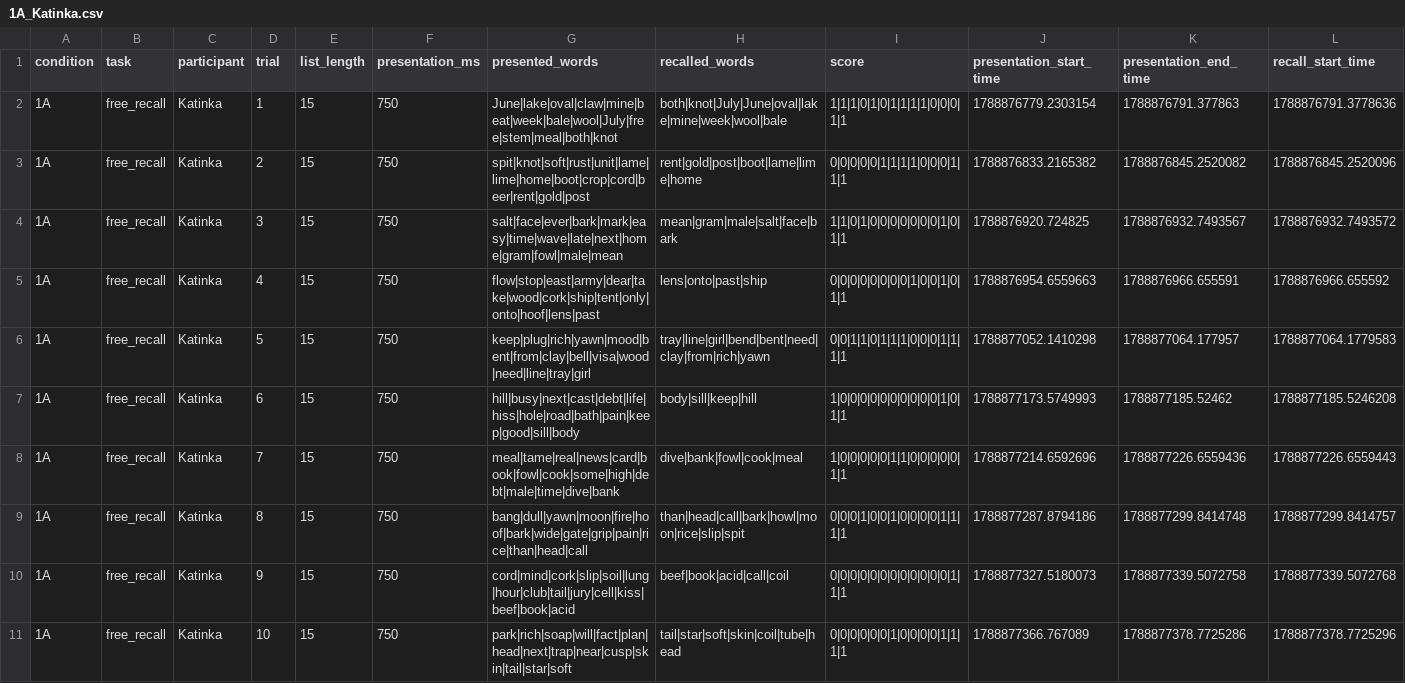
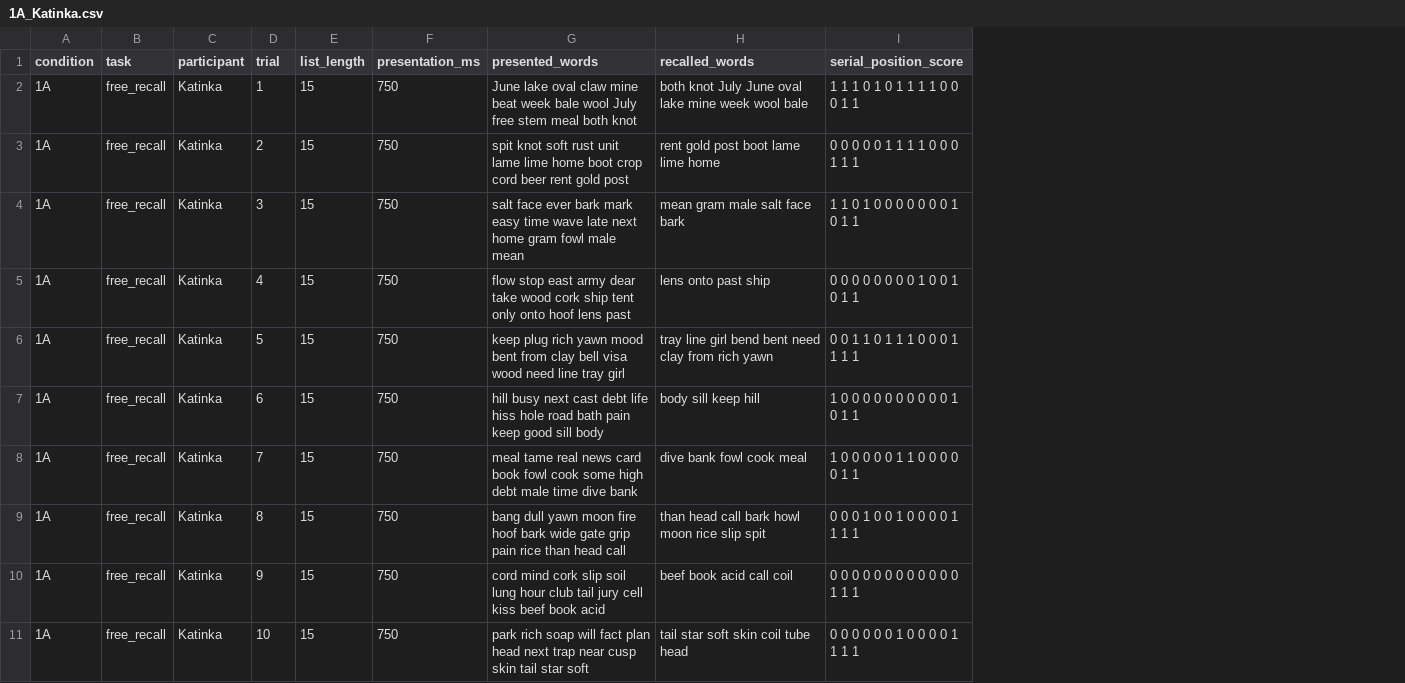
Before and after one commit to katinka314/HumanCog-Miniproject1, a CSV file: Result/1A_Katinka.csv, drawn as a sheet; removed rows and columns are numbered as before the commit, all else as after; the diff names each change by its address in the sheet, - before the commit and + after, or states it on an @@ line.

Commit message:
results + update of analysis file

```diff
--- a/Result/1A_Katinka.csv
+++ b/Result/1A_Katinka.csv
-column I (score), rows 2-11: 1|1|1|0|1|0|1|1|1|1|0|0|0|1|1 | 0|0|0|0|0|1|1|1|1|0|0|0|1|1|1 | 1|1|0|1|0|0|0|0|0|0|0|1|0|1|1 | 0|0|0|0|0|0|0|0|1|0|0|1|0|1|1 | 0|0|1|1|0|1|1|1|0|0|0|1|1|1|1 | 1|0|0|0|0|0|0|0|0|0|0|1|0|1|1 | 1|0|0|0|0|0|1|1|0|0|0|0|0|1|1 | 0|0|0|1|0|0|1|0|0|0|0|1|1|1|1 | 0|0|0|0|0|0|0|0|0|0|0|0|1|1|1 | 0|0|0|0|0|0|1|0|0|0|0|1|1|1|1
-column J (presentation_start_time), rows 2-11: 1788876779.2303154 | 1788876833.2165382 | 1788876920.724825 | 1788876954.6559663 | 1788877052.1410298 | 1788877173.5749993 | 1788877214.6592696 | 1788877287.8794186 | 1788877327.5180073 | 1788877366.767089
-column K (presentation_end_time), rows 2-11: 1788876791.377863 | 1788876845.2520082 | 1788876932.7493567 | 1788876966.655591 | 1788877064.177957 | 1788877185.52462 | 1788877226.6559436 | 1788877299.8414748 | 1788877339.5072758 | 1788877378.7725286
-column L (recall_start_time), rows 2-11: 1788876791.3778636 | 1788876845.2520096 | 1788876932.7493572 | 1788876966.655592 | 1788877064.1779583 | 1788877185.5246208 | 1788877226.6559443 | 1788877299.8414757 | 1788877339.5072768 | 1788877378.7725296
+column I (serial_position_score), rows 2-11: 1 1 1 0 1 0 1 1 1 1 0 0 0 1 1 | 0 0 0 0 0 1 1 1 1 0 0 0 1 1 1 | 1 1 0 1 0 0 0 0 0 0 0 1 0 1 1 | 0 0 0 0 0 0 0 0 1 0 0 1 0 1 1 | 0 0 1 1 0 1 1 1 0 0 0 1 1 1 1 | 1 0 0 0 0 0 0 0 0 0 0 1 0 1 1 | 1 0 0 0 0 0 1 1 0 0 0 0 0 1 1 | 0 0 0 1 0 0 1 0 0 0 0 1 1 1 1 | 0 0 0 0 0 0 0 0 0 0 0 0 1 1 1 | 0 0 0 0 0 0 1 0 0 0 0 1 1 1 1
-G2 (presented_words): June|lake|oval|claw|mine|beat|week|bale|wool|July|free|stem|meal|both|knot
+G2 (presented_words): June lake oval claw mine beat week bale wool July free stem meal both knot
-H2 (recalled_words): both|knot|July|June|oval|lake|mine|week|wool|bale
+H2 (recalled_words): both knot July June oval lake mine week wool bale
-G3 (presented_words): spit|knot|soft|rust|unit|lame|lime|home|boot|crop|cord|beer|rent|gold|post
+G3 (presented_words): spit knot soft rust unit lame lime home boot crop cord beer rent gold post
-H3 (recalled_words): rent|gold|post|boot|lame|lime|home
+H3 (recalled_words): rent gold post boot lame lime home
-G4 (presented_words): salt|face|ever|bark|mark|easy|time|wave|late|next|home|gram|fowl|male|mean
+G4 (presented_words): salt face ever bark mark easy time wave late next home gram fowl male mean
-H4 (recalled_words): mean|gram|male|salt|face|bark
+H4 (recalled_words): mean gram male salt face bark
-G5 (presented_words): flow|stop|east|army|dear|take|wood|cork|ship|tent|only|onto|hoof|lens|past
+G5 (presented_words): flow stop east army dear take wood cork ship tent only onto hoof lens past
-H5 (recalled_words): lens|onto|past|ship
+H5 (recalled_words): lens onto past ship
-G6 (presented_words): keep|plug|rich|yawn|mood|bent|from|clay|bell|visa|wood|need|line|tray|girl
+G6 (presented_words): keep plug rich yawn mood bent from clay bell visa wood need line tray girl
-H6 (recalled_words): tray|line|girl|bend|bent|need|clay|from|rich|yawn
+H6 (recalled_words): tray line girl bend bent need clay from rich yawn
-G7 (presented_words): hill|busy|next|cast|debt|life|hiss|hole|road|bath|pain|keep|good|sill|body
+G7 (presented_words): hill busy next cast debt life hiss hole road bath pain keep good sill body
-H7 (recalled_words): body|sill|keep|hill
+H7 (recalled_words): body sill keep hill
-G8 (presented_words): meal|tame|real|news|card|book|fowl|cook|some|high|debt|male|time|dive|bank
+G8 (presented_words): meal tame real news card book fowl cook some high debt male time dive bank
-H8 (recalled_words): dive|bank|fowl|cook|meal
+H8 (recalled_words): dive bank fowl cook meal
-G9 (presented_words): bang|dull|yawn|moon|fire|hoof|bark|wide|gate|grip|pain|rice|than|head|call
+G9 (presented_words): bang dull yawn moon fire hoof bark wide gate grip pain rice than head call
-H9 (recalled_words): than|head|call|bark|howl|moon|rice|slip|spit
+H9 (recalled_words): than head call bark howl moon rice slip spit
-G10 (presented_words): cord|mind|cork|slip|soil|lung|hour|club|tail|jury|cell|kiss|beef|book|acid
+G10 (presented_words): cord mind cork slip soil lung hour club tail jury cell kiss beef book acid
-H10 (recalled_words): beef|book|acid|call|coil
+H10 (recalled_words): beef book acid call coil
-G11 (presented_words): park|rich|soap|will|fact|plan|head|next|trap|near|cusp|skin|tail|star|soft
+G11 (presented_words): park rich soap will fact plan head next trap near cusp skin tail star soft
-H11 (recalled_words): tail|star|soft|skin|coil|tube|head
+H11 (recalled_words): tail star soft skin coil tube head
```
Also changed, not shown: 3 other files.
